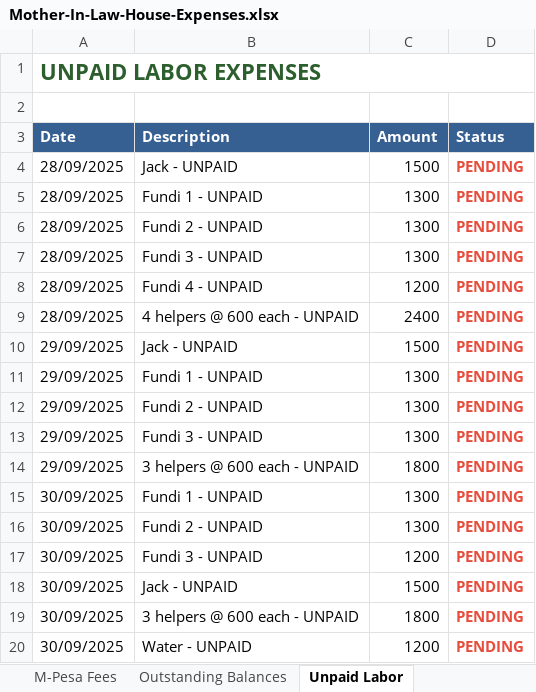
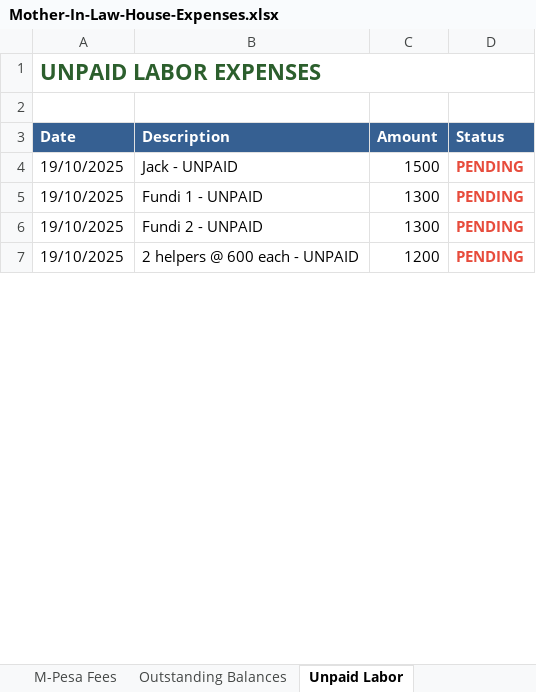
Before and after one commit to lemaiyan/personal, an Excel workbook: mum-in-law-house/Mother-In-Law-House-Expenses.xlsx, sheet Unpaid Labor, drawn as a sheet; only a part is shown; values as stored, in another font and other column widths than the file's, no borders; removed rows and columns are numbered as before the commit, all else as after; the diff covers the shown part only; the diff names each change by its address in the sheet, - before the commit and + after, or states it on an @@ line.

Commit message:
Update Excel generator to include pending purchases sheet
Added new 'Pending Purchases' sheet with:
- All pending items not yet procured
- Category breakdown of pending purchases
- Detailed project completion summary including:
  * Already spent: KES 1,463,213.50
  * Outstanding balances: KES 91,300
  * Unpaid labor: KES 10,600
  * Pending purchases: KES 184,910
  * Total project cost: KES 1,750,023.50
  * Additional funds needed: KES 260,023.50

Updated Home Summary sheet to show project completion estimate

Excel now has 7 sheets total:
1. Home Summary (with completion estimate)
2. Daily Expenses
3. Category Analysis
4. M-Pesa Fees
5. Outstanding Balances
6. Unpaid Labor
7. Pending Purchases (NEW)

```diff
--- a/mum-in-law-house/Mother-In-Law-House-Expenses.xlsx (sheet Unpaid Labor)
+++ b/mum-in-law-house/Mother-In-Law-House-Expenses.xlsx (sheet Unpaid Labor)
-A4:A6 (Date): 28/09/2025
+A4:A6 (Date): 19/10/2025
-row 7: 28/09/2025 | Fundi 3 - UNPAID | 1300 | PENDING
-row 8: 28/09/2025 | Fundi 4 - UNPAID | 1200 | PENDING
-row 9: 28/09/2025 | 4 helpers @ 600 each - UNPAID | 2400 | PENDING
-row 10: 29/09/2025 | Jack - UNPAID | 1500 | PENDING
-row 11: 29/09/2025 | Fundi 1 - UNPAID | 1300 | PENDING
-row 12: 29/09/2025 | Fundi 2 - UNPAID | 1300 | PENDING
-row 13: 29/09/2025 | Fundi 3 - UNPAID | 1300 | PENDING
-row 14: 29/09/2025 | 3 helpers @ 600 each - UNPAID | 1800 | PENDING
-row 15: 30/09/2025 | Fundi 1 - UNPAID | 1300 | PENDING
-row 16: 30/09/2025 | Fundi 2 - UNPAID | 1300 | PENDING
-row 17: 30/09/2025 | Fundi 3 - UNPAID | 1200 | PENDING
-row 18: 30/09/2025 | Jack - UNPAID | 1500 | PENDING
-row 19: 30/09/2025 | 3 helpers @ 600 each - UNPAID | 1800 | PENDING
-A7 (Date): 30/09/2025
+A7 (Date): 19/10/2025
-B7 (Description): Water - UNPAID
+B7 (Description): 2 helpers @ 600 each - UNPAID
```
Also changed, not shown: 11 removed rows and 7 edited cells elsewhere in this sheet, sheet Daily Expenses, sheet Home Summary, sheet M-Pesa Fees, sheet Outstanding Balances, other sheet tabs, 1 other file.
